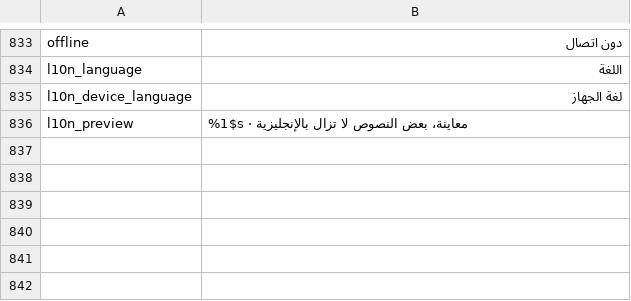
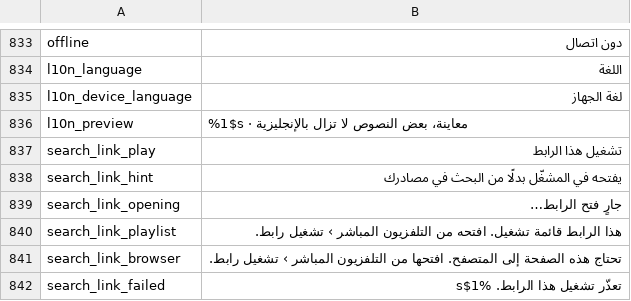
Before and after one commit to siamform/yumeiro, a TSV file: tools/l10n/translations/ar.tsv, drawn as a sheet; only a part is shown, gaps mark what is left out.

```diff
--- a/tools/l10n/translations/ar.tsv
+++ b/tools/l10n/translations/ar.tsv
@@ -836 +836,7 @@ l10n_device_language	لغة الجهاز
 l10n_preview	%1$s · معاينة، بعض النصوص لا تزال بالإنجليزية
+search_link_play	تشغيل هذا الرابط
+search_link_hint	يفتحه في المشغّل بدلًا من البحث في مصادرك
+search_link_opening	جارٍ فتح الرابط…
+search_link_playlist	هذا الرابط قائمة تشغيل. افتحه من التلفزيون المباشر › تشغيل رابط.
+search_link_browser	تحتاج هذه الصفحة إلى المتصفح. افتحها من التلفزيون المباشر › تشغيل رابط.
+search_link_failed	تعذّر تشغيل هذا الرابط. %1$s
```
Also changed, not shown: tools/l10n/translations/bn.tsv, 11 other files.
